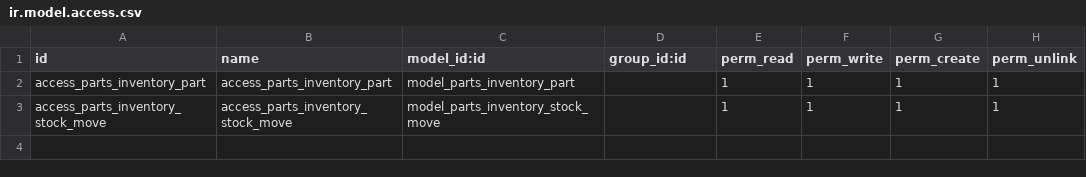
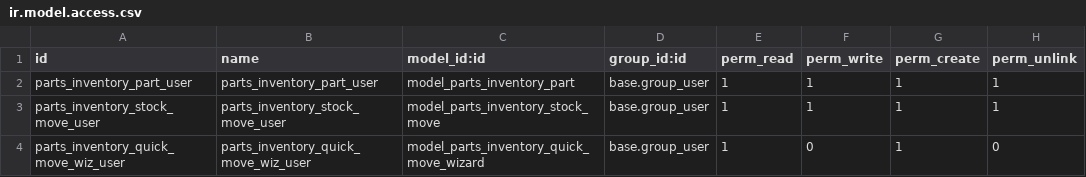
Before and after one commit to Li-Kai-Huang/odoo-project, a CSV file: addons/parts_inventory/security/ir.model.access.csv, drawn as a sheet.

```diff
--- a/addons/parts_inventory/security/ir.model.access.csv
+++ b/addons/parts_inventory/security/ir.model.access.csv
@@ -1,3 +1,4 @@
 id,name,model_id:id,group_id:id,perm_read,perm_write,perm_create,perm_unlink
-access_parts_inventory_part,access_parts_inventory_part,model_parts_inventory_part,,1,1,1,1
-access_parts_inventory_stock_move,access_parts_inventory_stock_move,model_parts_inventory_stock_move,,1,1,1,1
+parts_inventory_part_user,parts_inventory_part_user,model_parts_inventory_part,base.group_user,1,1,1,1
+parts_inventory_stock_move_user,parts_inventory_stock_move_user,model_parts_inventory_stock_move,base.group_user,1,1,1,1
+parts_inventory_quick_move_wiz_user,parts_inventory_quick_move_wiz_user,model_parts_inventory_quick_move_wizard,base.group_user,1,0,1,0
```
Also changed, not shown: 12 other files.
